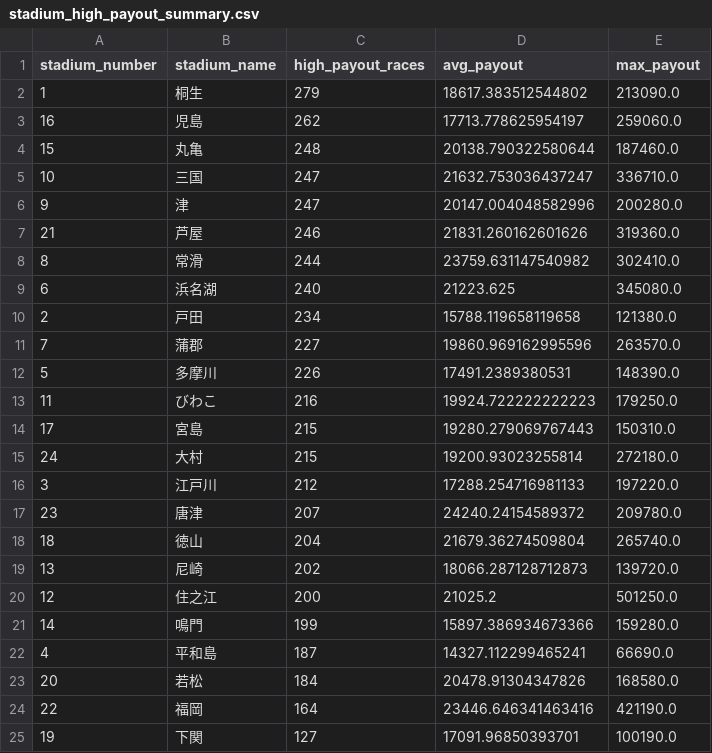
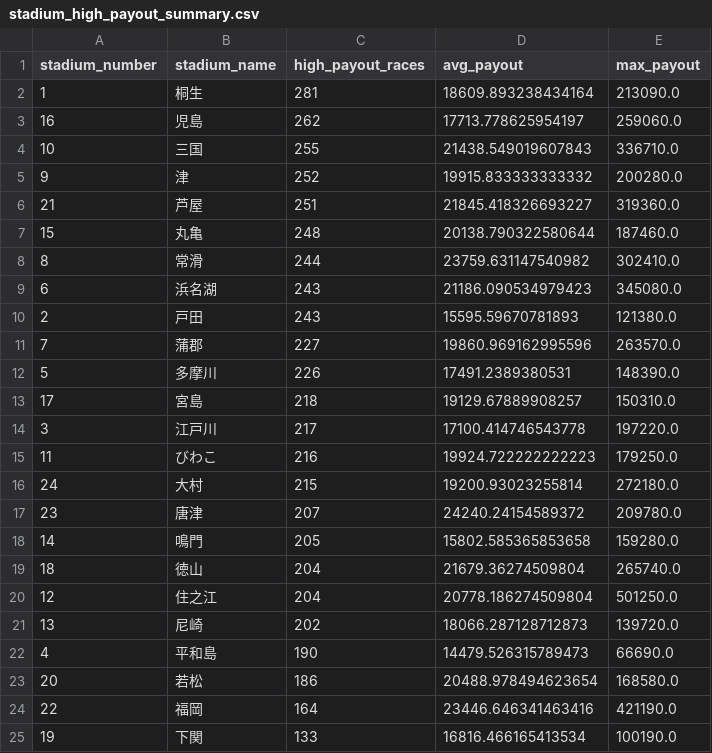
Before and after one commit to Patrickimamura/boatrace-analysis, a CSV file: output/stadium_high_payout_summary.csv, drawn as a sheet.

```diff
--- a/output/stadium_high_payout_summary.csv
+++ b/output/stadium_high_payout_summary.csv
@@ -1,25 +1,25 @@
 stadium_number,stadium_name,high_payout_races,avg_payout,max_payout
-1,桐生,279,18617.383512544802,213090.0
+1,桐生,281,18609.893238434164,213090.0
 16,児島,262,17713.778625954197,259060.0
+10,三国,255,21438.549019607843,336710.0
+9,津,252,19915.833333333332,200280.0
+21,芦屋,251,21845.418326693227,319360.0
 15,丸亀,248,20138.790322580644,187460.0
-10,三国,247,21632.753036437247,336710.0
-9,津,247,20147.004048582996,200280.0
-21,芦屋,246,21831.260162601626,319360.0
 8,常滑,244,23759.631147540982,302410.0
-6,浜名湖,240,21223.625,345080.0
-2,戸田,234,15788.119658119658,121380.0
+6,浜名湖,243,21186.090534979423,345080.0
+2,戸田,243,15595.59670781893,121380.0
 7,蒲郡,227,19860.969162995596,263570.0
 5,多摩川,226,17491.2389380531,148390.0
+17,宮島,218,19129.67889908257,150310.0
+3,江戸川,217,17100.414746543778,197220.0
 11,びわこ,216,19924.722222222223,179250.0
-17,宮島,215,19280.279069767443,150310.0
 24,大村,215,19200.93023255814,272180.0
-3,江戸川,212,17288.254716981133,197220.0
 23,唐津,207,24240.24154589372,209780.0
+14,鳴門,205,15802.585365853658,159280.0
 18,徳山,204,21679.36274509804,265740.0
+12,住之江,204,20778.186274509804,501250.0
 13,尼崎,202,18066.287128712873,139720.0
-12,住之江,200,21025.2,501250.0
-14,鳴門,199,15897.386934673366,159280.0
-4,平和島,187,14327.112299465241,66690.0
-20,若松,184,20478.91304347826,168580.0
+4,平和島,190,14479.526315789473,66690.0
+20,若松,186,20488.978494623654,168580.0
 22,福岡,164,23446.646341463416,421190.0
-19,下関,127,17091.96850393701,100190.0
+19,下関,133,16816.466165413534,100190.0
```
Also changed, not shown: output/pattern_by_boat_order.csv, output/pattern_by_course_order.csv, 7 other files.
